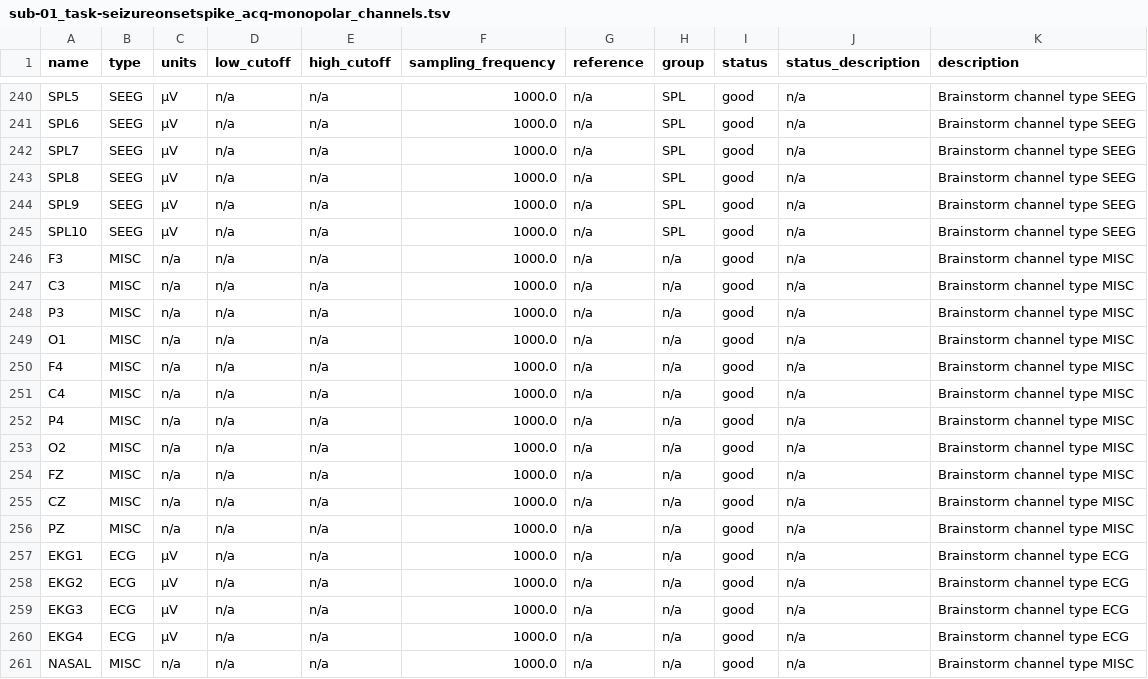
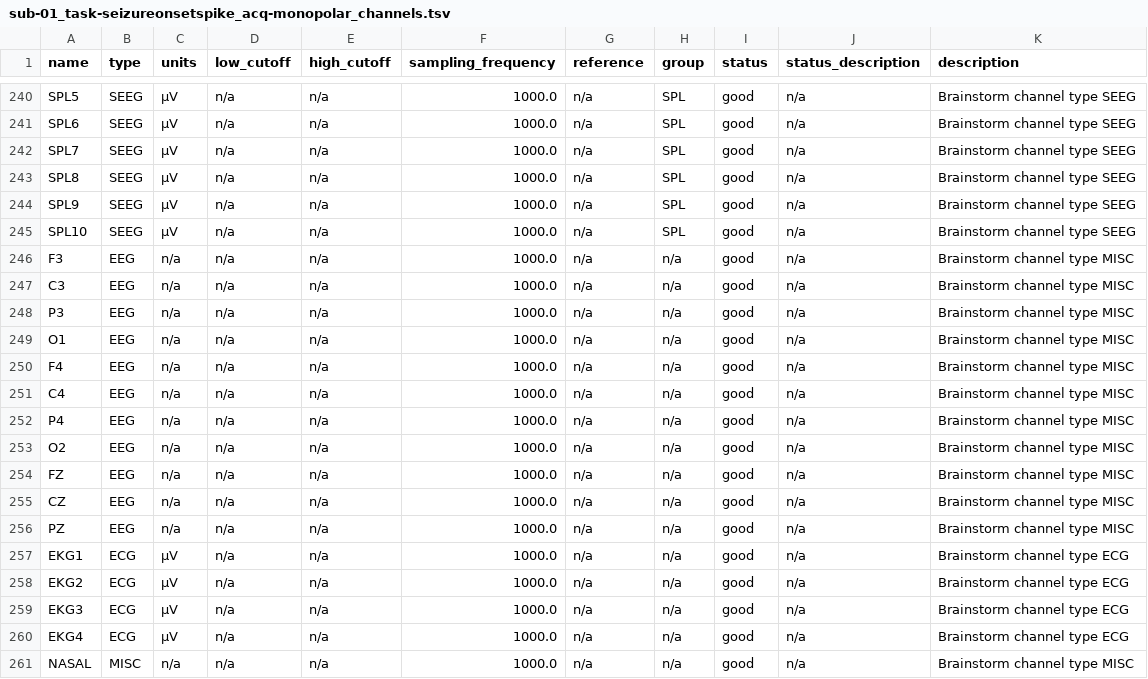
Before and after one commit to nemarDatasets/nm000483, a TSV file: sub-01/ieeg/sub-01_task-seizureonsetspike_acq-monopolar_channels.tsv, drawn as a sheet; only a part is shown, gaps mark what is left out.

Commit message:
Type scalp channels as EEG and document trigger ranges

```diff
--- a/sub-01/ieeg/sub-01_task-seizureonsetspike_acq-monopolar_channels.tsv
+++ b/sub-01/ieeg/sub-01_task-seizureonsetspike_acq-monopolar_channels.tsv
@@ -245,13 +245,13 @@ SPL9	SEEG	µV	n/a	n/a	1000.0	n/a	SPL	good	n/a	Brainstorm channel type SEEG
 SPL10	SEEG	µV	n/a	n/a	1000.0	n/a	SPL	good	n/a	Brainstorm channel type SEEG
-F3	MISC	n/a	n/a	n/a	1000.0	n/a	n/a	good	n/a	Brainstorm channel type MISC
-C3	MISC	n/a	n/a	n/a	1000.0	n/a	n/a	good	n/a	Brainstorm channel type MISC
-P3	MISC	n/a	n/a	n/a	1000.0	n/a	n/a	good	n/a	Brainstorm channel type MISC
-O1	MISC	n/a	n/a	n/a	1000.0	n/a	n/a	good	n/a	Brainstorm channel type MISC
-F4	MISC	n/a	n/a	n/a	1000.0	n/a	n/a	good	n/a	Brainstorm channel type MISC
-C4	MISC	n/a	n/a	n/a	1000.0	n/a	n/a	good	n/a	Brainstorm channel type MISC
-P4	MISC	n/a	n/a	n/a	1000.0	n/a	n/a	good	n/a	Brainstorm channel type MISC
-O2	MISC	n/a	n/a	n/a	1000.0	n/a	n/a	good	n/a	Brainstorm channel type MISC
-FZ	MISC	n/a	n/a	n/a	1000.0	n/a	n/a	good	n/a	Brainstorm channel type MISC
-CZ	MISC	n/a	n/a	n/a	1000.0	n/a	n/a	good	n/a	Brainstorm channel type MISC
-PZ	MISC	n/a	n/a	n/a	1000.0	n/a	n/a	good	n/a	Brainstorm channel type MISC
+F3	EEG	n/a	n/a	n/a	1000.0	n/a	n/a	good	n/a	Brainstorm channel type MISC
+C3	EEG	n/a	n/a	n/a	1000.0	n/a	n/a	good	n/a	Brainstorm channel type MISC
+P3	EEG	n/a	n/a	n/a	1000.0	n/a	n/a	good	n/a	Brainstorm channel type MISC
+O1	EEG	n/a	n/a	n/a	1000.0	n/a	n/a	good	n/a	Brainstorm channel type MISC
+F4	EEG	n/a	n/a	n/a	1000.0	n/a	n/a	good	n/a	Brainstorm channel type MISC
+C4	EEG	n/a	n/a	n/a	1000.0	n/a	n/a	good	n/a	Brainstorm channel type MISC
+P4	EEG	n/a	n/a	n/a	1000.0	n/a	n/a	good	n/a	Brainstorm channel type MISC
+O2	EEG	n/a	n/a	n/a	1000.0	n/a	n/a	good	n/a	Brainstorm channel type MISC
+FZ	EEG	n/a	n/a	n/a	1000.0	n/a	n/a	good	n/a	Brainstorm channel type MISC
+CZ	EEG	n/a	n/a	n/a	1000.0	n/a	n/a	good	n/a	Brainstorm channel type MISC
+PZ	EEG	n/a	n/a	n/a	1000.0	n/a	n/a	good	n/a	Brainstorm channel type MISC
 EKG1	ECG	µV	n/a	n/a	1000.0	n/a	n/a	good	n/a	Brainstorm channel type ECG
```
Also changed, not shown: 8 other files.
